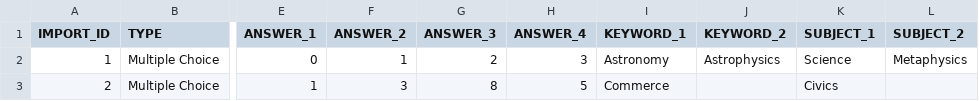
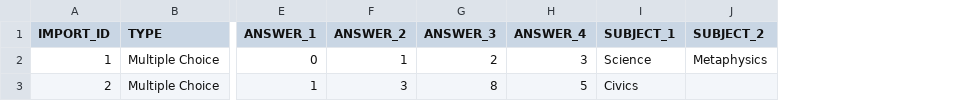
Before and after one commit to notch8/viva, a CSV file: public/valid_multiple_choice_question.csv, drawn as a sheet; only a part is shown, gaps mark what is left out; the diff names each change by its address in the sheet, - before the commit and + after, or states it on an @@ line.

```diff
--- a/public/valid_multiple_choice_question.csv
+++ b/public/valid_multiple_choice_question.csv
-column I (KEYWORD_1), rows 2-3: Astronomy | Commerce
-column J (KEYWORD_2), row 2: Astrophysics
```
Also changed, not shown: public/example-csv-all-questions.csv, public/valid_bow_tie_question.csv, 25 other files.
